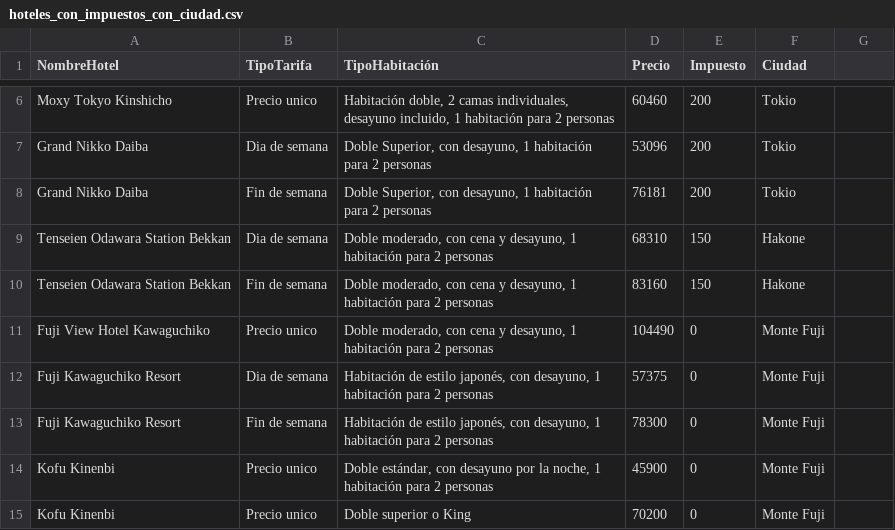
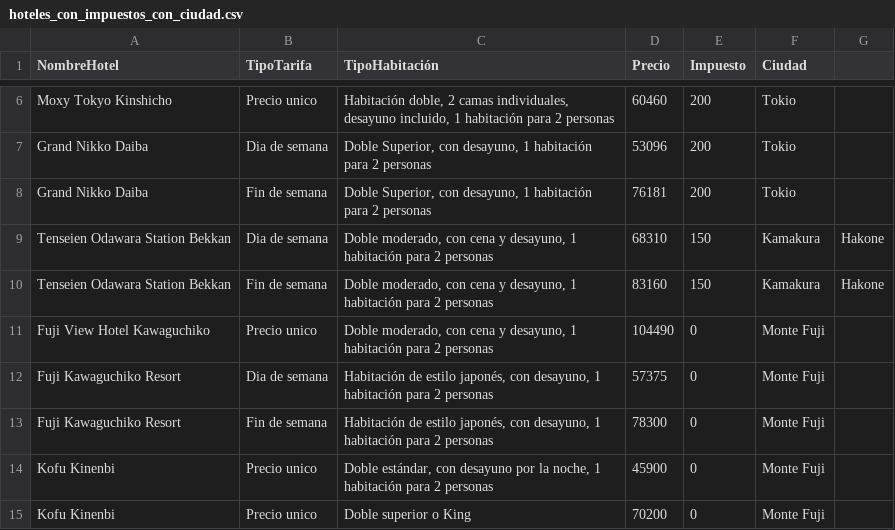
Before and after one commit to daniao1905/COTIZACION-TOUR---8-DIAS-Ricardo-, a CSV file: hoteles_con_impuestos_con_ciudad.csv, drawn as a sheet; only a part is shown, gaps mark what is left out.

Commit message:
Update hoteles_con_impuestos_con_ciudad.csv

```diff
--- a/hoteles_con_impuestos_con_ciudad.csv
+++ b/hoteles_con_impuestos_con_ciudad.csv
@@ -8,4 +8,4 @@ Grand Nikko Daiba,Dia de semana,"Doble Superior, con desayuno, 1 habitación par
 Grand Nikko Daiba,Fin de semana,"Doble Superior, con desayuno, 1 habitación para 2 personas",76181,200,Tokio
-Tenseien Odawara Station Bekkan,Dia de semana,"Doble moderado, con cena y desayuno, 1 habitación para 2 personas",68310,150,Hakone
-Tenseien Odawara Station Bekkan,Fin de semana,"Doble moderado, con cena y desayuno, 1 habitación para 2 personas",83160,150,Hakone
+Tenseien Odawara Station Bekkan,Dia de semana,"Doble moderado, con cena y desayuno, 1 habitación para 2 personas",68310,150,Kamakura,Hakone
+Tenseien Odawara Station Bekkan,Fin de semana,"Doble moderado, con cena y desayuno, 1 habitación para 2 personas",83160,150,Kamakura,Hakone
 Fuji View Hotel Kawaguchiko,Precio unico,"Doble moderado, con cena y desayuno, 1 habitación para 2 personas",104490,0,Monte Fuji
```
